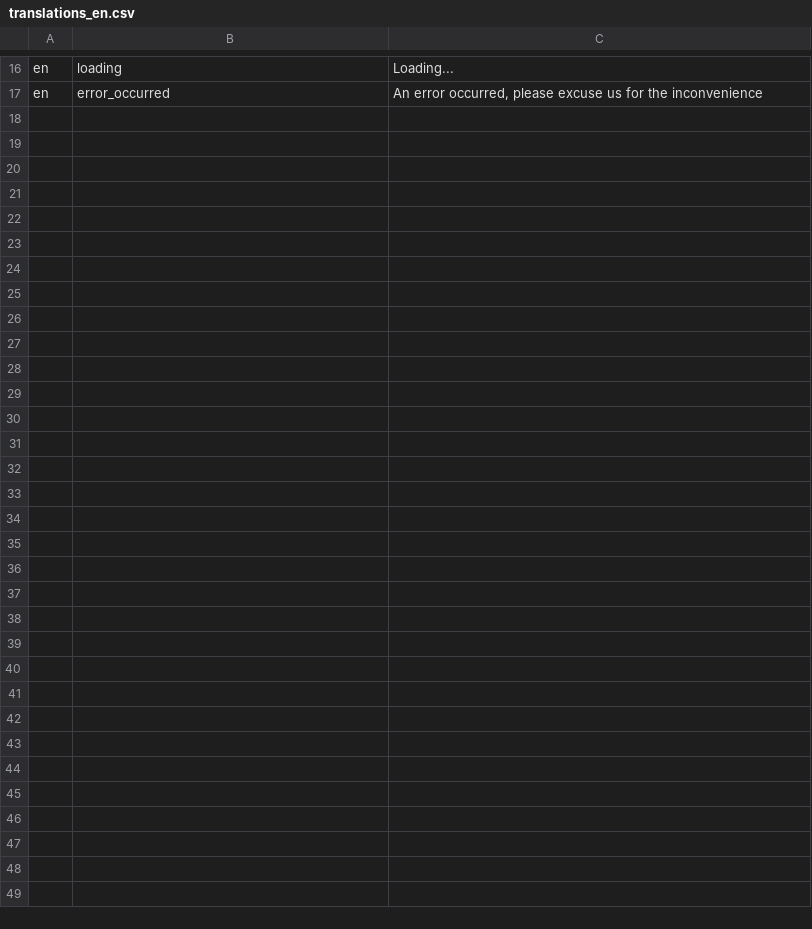
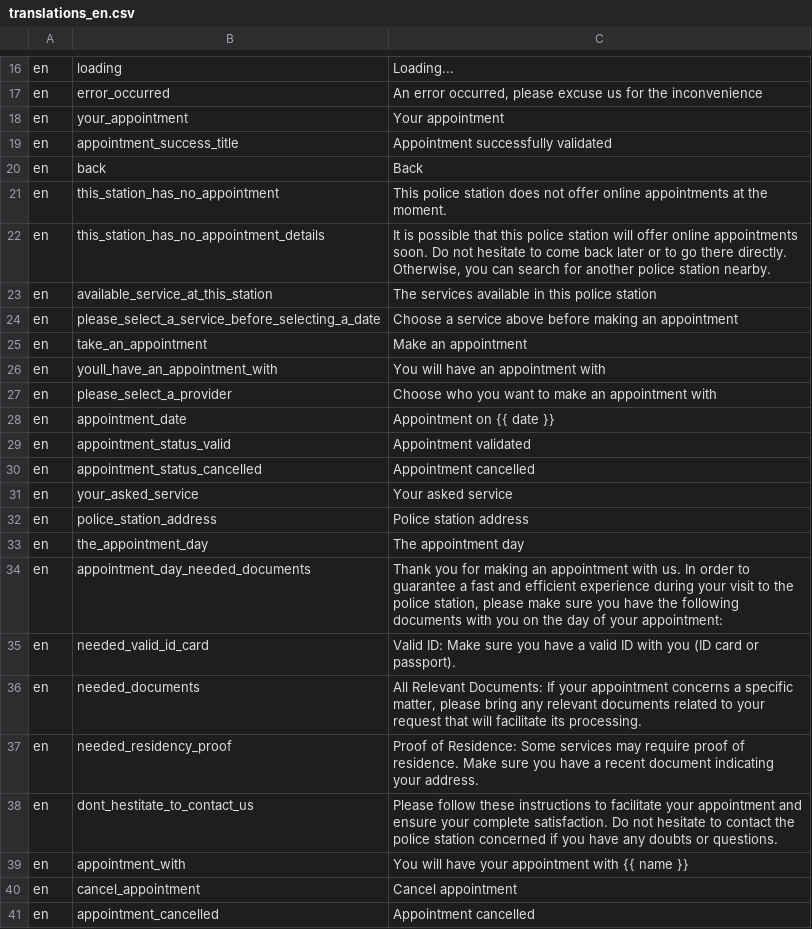
Before and after one commit to ESGI-WEB/api-platform-challenge, a CSV file: api/src/Translations/translations_en.csv, drawn as a sheet; only a part is shown, gaps mark what is left out.

```diff
--- a/api/src/Translations/translations_en.csv
+++ b/api/src/Translations/translations_en.csv
@@ -17 +17,25 @@ en,loading,"Loading..."
 en,error_occurred,"An error occurred, please excuse us for the inconvenience"
+en,your_appointment,"Your appointment"
+en,appointment_success_title,"Appointment successfully validated"
+en,back,"Back"
+en,this_station_has_no_appointment,"This police station does not offer online appointments at the moment."
+en,this_station_has_no_appointment_details,"It is possible that this police station will offer online appointments soon. Do not hesitate to come back later or to go there directly. Otherwise, you can search for another police station nearby."
+en,available_service_at_this_station,"The services available in this police station"
+en,please_select_a_service_before_selecting_a_date,"Choose a service above before making an appointment"
+en,take_an_appointment,"Make an appointment"
+en,youll_have_an_appointment_with,"You will have an appointment with"
+en,please_select_a_provider,"Choose who you want to make an appointment with"
+en,appointment_date,"Appointment on {{ date }}"
+en,appointment_status_valid,"Appointment validated"
+en,appointment_status_cancelled,"Appointment cancelled"
+en,your_asked_service,"Your asked service"
+en,police_station_address,"Police station address"
+en,the_appointment_day,"The appointment day"
+en,appointment_day_needed_documents,"Thank you for making an appointment with us. In order to guarantee a fast and efficient experience during your visit to the police station, please make sure you have the following documents with you on the day of your appointment:"
+en,needed_valid_id_card,"Valid ID: Make sure you have a valid ID with you (ID card or passport)."
+en,needed_documents,"All Relevant Documents: If your appointment concerns a specific matter, please bring any relevant documents related to your request that will facilitate its processing."
+en,needed_residency_proof,"Proof of Residence: Some services may require proof of residence. Make sure you have a recent document indicating your address."
+en,dont_hestitate_to_contact_us,"Please follow these instructions to facilitate your appointment and ensure your complete satisfaction. Do not hesitate to contact the police station concerned if you have any doubts or questions."
+en,appointment_with,"You will have your appointment with {{ name }}"
+en,cancel_appointment,"Cancel appointment"
+en,appointment_cancelled,"Appointment cancelled"
```
Also changed, not shown: api/src/Translations/translations_fr.csv, 19 other files.
